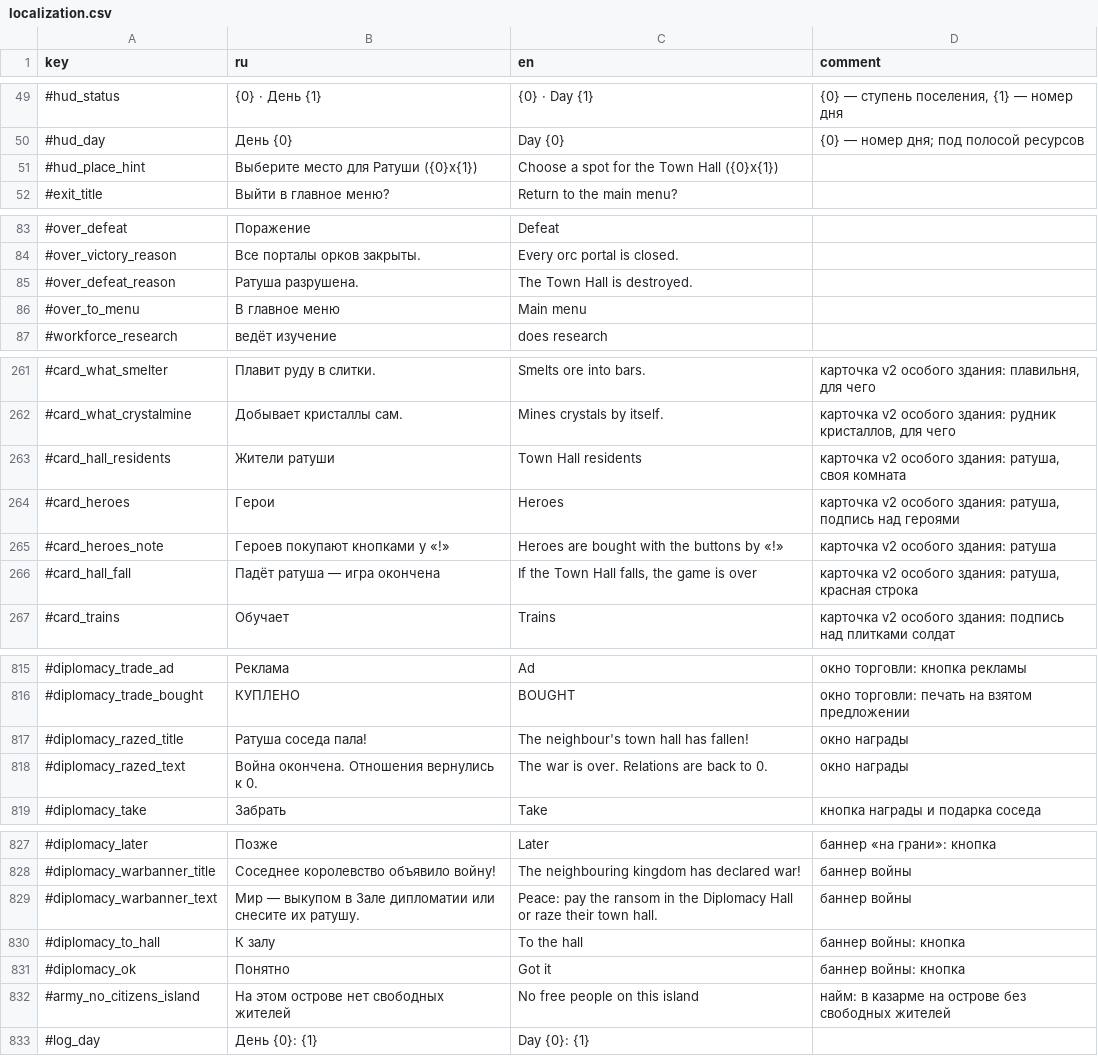
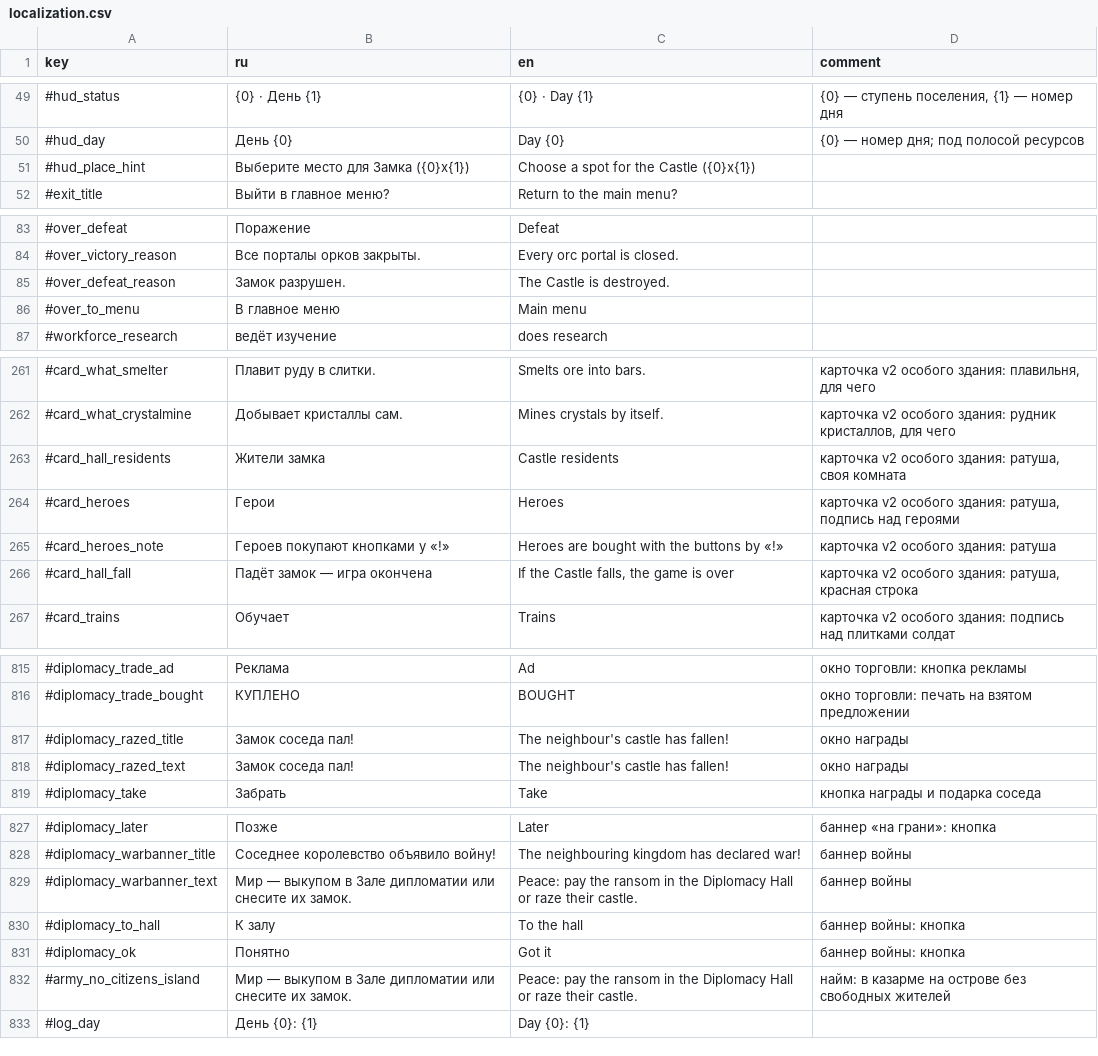
Before and after one commit to Safronov-Siarhei/CityBuilding, a CSV file: Assets/_Project/Balance/localization.csv, drawn as a sheet; only a part is shown, gaps mark what is left out; the diff covers the shown part only.

```diff
--- a/Assets/_Project/Balance/localization.csv
+++ b/Assets/_Project/Balance/localization.csv
@@ -50,3 +50,3 @@ key,ru,en,comment
 #hud_day,День {0},Day {0},{0} — номер дня; под полосой ресурсов
-#hud_place_hint,Выберите место для Ратуши ({0}x{1}),Choose a spot for the Town Hall ({0}x{1}),
+#hud_place_hint,Выберите место для Замка ({0}x{1}),Choose a spot for the Castle ({0}x{1}),
 #exit_title,Выйти в главное меню?,Return to the main menu?,
@@ -84,3 +84,3 @@ key,ru,en,comment
 #over_victory_reason,Все порталы орков закрыты.,Every orc portal is closed.,
-#over_defeat_reason,Ратуша разрушена.,The Town Hall is destroyed.,
+#over_defeat_reason,Замок разрушен.,The Castle is destroyed.,
 #over_to_menu,В главное меню,Main menu,
@@ -262,6 +262,6 @@ key,ru,en,comment
 #card_what_crystalmine,Добывает кристаллы сам.,Mines crystals by itself.,"карточка v2 особого здания: рудник кристаллов, для чего"
-#card_hall_residents,Жители ратуши,Town Hall residents,"карточка v2 особого здания: ратуша, своя комната"
+#card_hall_residents,Жители замка,Castle residents,"карточка v2 особого здания: ратуша, своя комната"
 #card_heroes,Герои,Heroes,"карточка v2 особого здания: ратуша, подпись над героями"
 #card_heroes_note,Героев покупают кнопками у «!»,Heroes are bought with the buttons by «!»,карточка v2 особого здания: ратуша
-#card_hall_fall,Падёт ратуша — игра окончена,"If the Town Hall falls, the game is over","карточка v2 особого здания: ратуша, красная строка"
+#card_hall_fall,Падёт замок — игра окончена,"If the Castle falls, the game is over","карточка v2 особого здания: ратуша, красная строка"
 #card_trains,Обучает,Trains,карточка v2 особого здания: подпись над плитками солдат
@@ -816,4 +816,4 @@ key,ru,en,comment
 #diplomacy_trade_bought,КУПЛЕНО,BOUGHT,окно торговли: печать на взятом предложении
-#diplomacy_razed_title,Ратуша соседа пала!,The neighbour's town hall has fallen!,окно награды
-#diplomacy_razed_text,Война окончена. Отношения вернулись к 0.,The war is over. Relations are back to 0.,окно награды
+#diplomacy_razed_title,Замок соседа пал!,The neighbour's castle has fallen!,окно награды
+#diplomacy_razed_text,Замок соседа пал!,The neighbour's castle has fallen!,окно награды
 #diplomacy_take,Забрать,Take,кнопка награды и подарка соседа
@@ -828,6 +828,6 @@ key,ru,en,comment
 #diplomacy_warbanner_title,Соседнее королевство объявило войну!,The neighbouring kingdom has declared war!,баннер войны
-#diplomacy_warbanner_text,Мир — выкупом в Зале дипломатии или снесите их ратушу.,Peace: pay the ransom in the Diplomacy Hall or raze their town hall.,баннер войны
+#diplomacy_warbanner_text,Мир — выкупом в Зале дипломатии или снесите их замок.,Peace: pay the ransom in the Diplomacy Hall or raze their castle.,баннер войны
 #diplomacy_to_hall,К залу,To the hall,баннер войны: кнопка
 #diplomacy_ok,Понятно,Got it,баннер войны: кнопка
-#army_no_citizens_island,На этом острове нет свободных жителей,No free people on this island,найм: в казарме на острове без свободных жителей
+#army_no_citizens_island,Мир — выкупом в Зале дипломатии или снесите их замок.,Peace: pay the ransom in the Diplomacy Hall or raze their castle.,найм: в казарме на острове без свободных жителей
 #log_day,День {0}: {1},Day {0}: {1},
```
Also changed, not shown: 18 edited cells elsewhere in this file, 12 other files.
